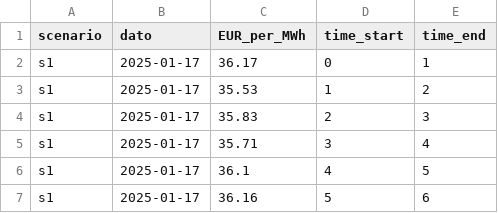
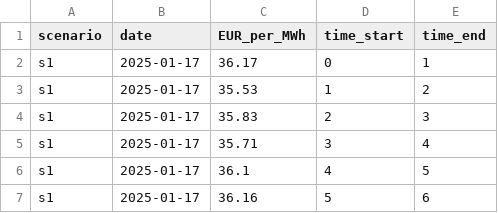
Before and after one commit to martelonnfoss/Battery-optimization, a CSV file: scenariodager_NO2_2025.csv, drawn as a sheet; only a part is shown.

```diff
--- a/scenariodager_NO2_2025.csv
+++ b/scenariodager_NO2_2025.csv
@@ -1,2 +1,2 @@
-scenario,dato,EUR_per_MWh,time_start,time_end
+scenario,date,EUR_per_MWh,time_start,time_end
 s1,2025-01-17,36.17,0,1
```
Also changed, not shown: scenario_oppsummering.csv, 4 other files.
